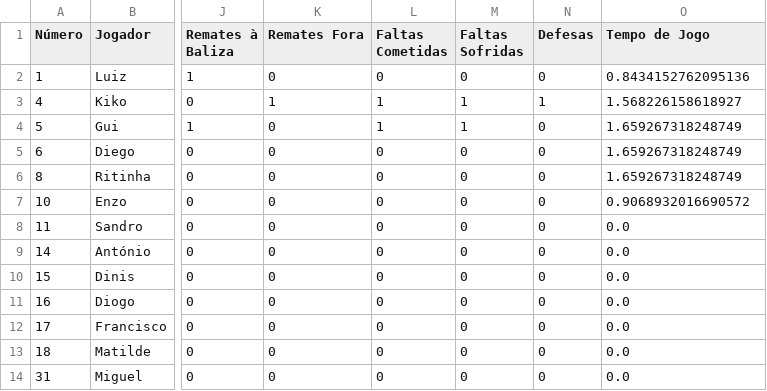
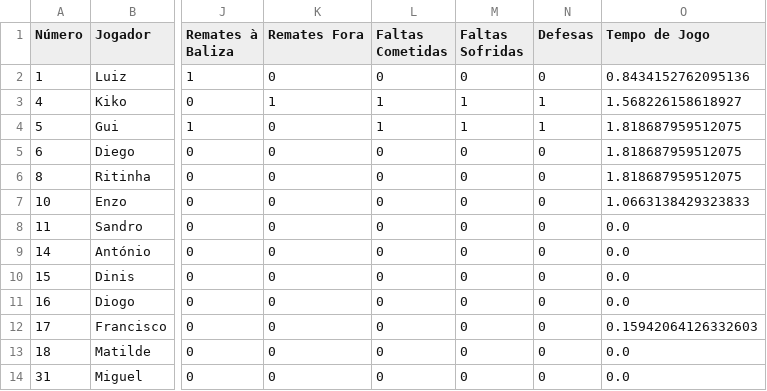
Before and after one commit to dianol3/stats, a CSV file: santaclara.txt/santaclara.txt_VS_Branco_players.csv, drawn as a sheet; only a part is shown, gaps mark what is left out; the diff names each change by its address in the sheet, - before the commit and + after, or states it on an @@ line.

Commit message:
Update players table santaclara.txt_VS_Branco

```diff
--- a/santaclara.txt/santaclara.txt_VS_Branco_players.csv
+++ b/santaclara.txt/santaclara.txt_VS_Branco_players.csv
-N4 (Defesas): 0
+N4 (Defesas): 1
-O4:O6 (Tempo de Jogo): 1.659267318248749
+O4:O6 (Tempo de Jogo): 1.818687959512075
-O7 (Tempo de Jogo): 0.9068932016690572
+O7 (Tempo de Jogo): 1.0663138429323833
-O12 (Tempo de Jogo): 0.0
+O12 (Tempo de Jogo): 0.15942064126332603
```
